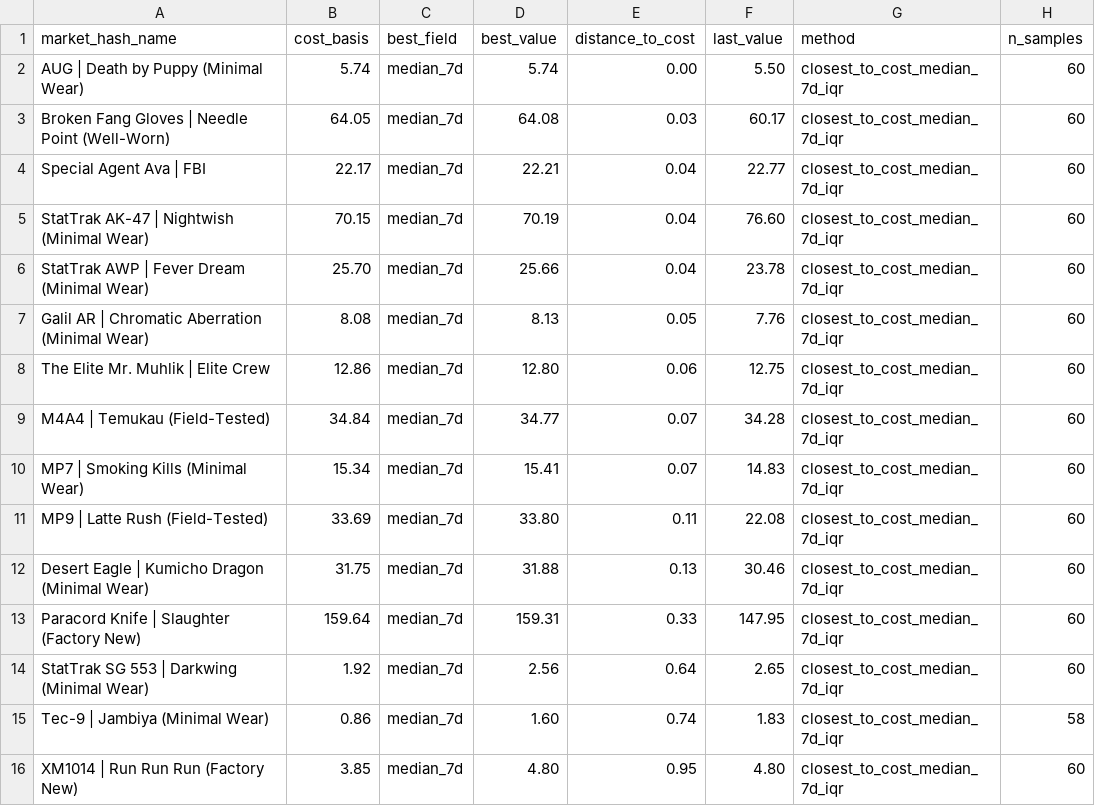
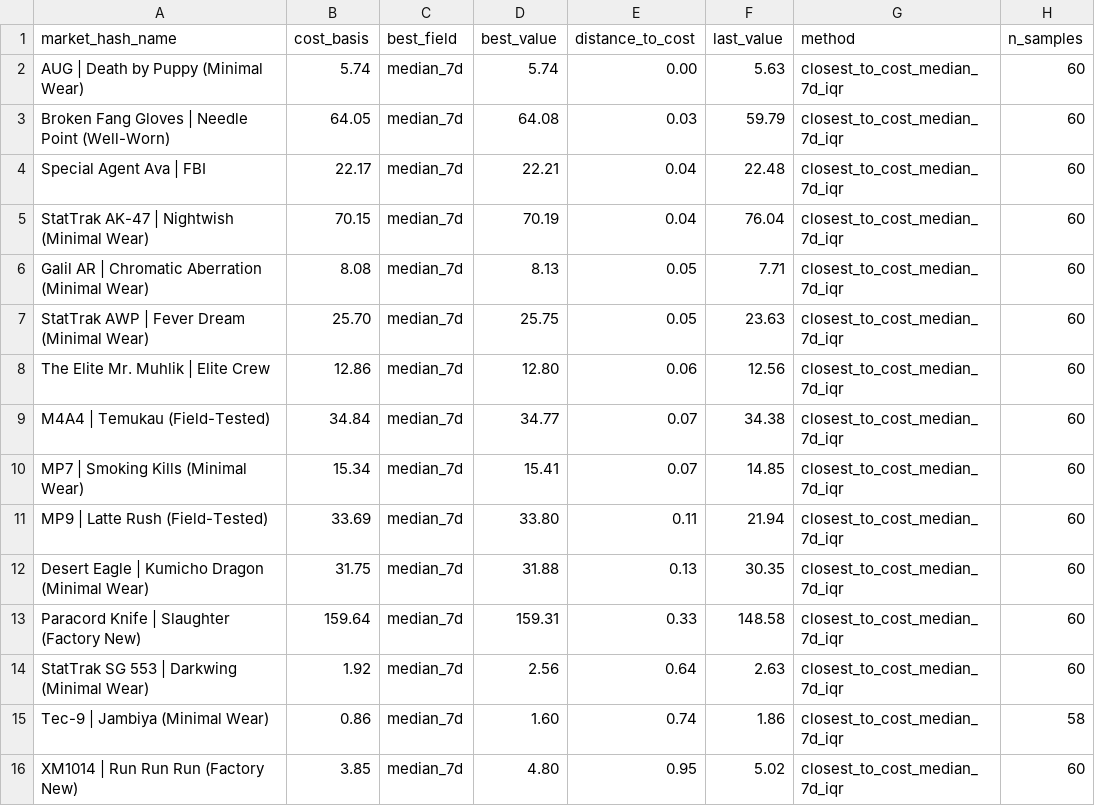
Before and after one commit to jpcarrascom2311-commits/skinport-tracker, a CSV file: skinport_best_sheets.csv, drawn as a sheet.

```diff
--- a/skinport_best_sheets.csv
+++ b/skinport_best_sheets.csv
@@ -1,16 +1,16 @@
 market_hash_name,cost_basis,best_field,best_value,distance_to_cost,last_value,method,n_samples
-AUG | Death by Puppy (Minimal Wear),5.74,median_7d,5.74,0.00,5.50,closest_to_cost_median_7d_iqr,60
-Broken Fang Gloves | Needle Point (Well-Worn),64.05,median_7d,64.08,0.03,60.17,closest_to_cost_median_7d_iqr,60
-Special Agent Ava | FBI,22.17,median_7d,22.21,0.04,22.77,closest_to_cost_median_7d_iqr,60
-StatTrak AK-47 | Nightwish (Minimal Wear),70.15,median_7d,70.19,0.04,76.60,closest_to_cost_median_7d_iqr,60
-StatTrak AWP | Fever Dream (Minimal Wear),25.70,median_7d,25.66,0.04,23.78,closest_to_cost_median_7d_iqr,60
-Galil AR | Chromatic Aberration (Minimal Wear),8.08,median_7d,8.13,0.05,7.76,closest_to_cost_median_7d_iqr,60
-The Elite Mr. Muhlik | Elite Crew,12.86,median_7d,12.80,0.06,12.75,closest_to_cost_median_7d_iqr,60
-M4A4 | Temukau (Field-Tested),34.84,median_7d,34.77,0.07,34.28,closest_to_cost_median_7d_iqr,60
-MP7 | Smoking Kills (Minimal Wear),15.34,median_7d,15.41,0.07,14.83,closest_to_cost_median_7d_iqr,60
-MP9 | Latte Rush (Field-Tested),33.69,median_7d,33.80,0.11,22.08,closest_to_cost_median_7d_iqr,60
-Desert Eagle | Kumicho Dragon (Minimal Wear),31.75,median_7d,31.88,0.13,30.46,closest_to_cost_median_7d_iqr,60
-Paracord Knife | Slaughter (Factory New),159.64,median_7d,159.31,0.33,147.95,closest_to_cost_median_7d_iqr,60
-StatTrak SG 553 | Darkwing (Minimal Wear),1.92,median_7d,2.56,0.64,2.65,closest_to_cost_median_7d_iqr,60
-Tec-9 | Jambiya (Minimal Wear),0.86,median_7d,1.60,0.74,1.83,closest_to_cost_median_7d_iqr,58
-XM1014 | Run Run Run (Factory New),3.85,median_7d,4.80,0.95,4.80,closest_to_cost_median_7d_iqr,60
+AUG | Death by Puppy (Minimal Wear),5.74,median_7d,5.74,0.00,5.63,closest_to_cost_median_7d_iqr,60
+Broken Fang Gloves | Needle Point (Well-Worn),64.05,median_7d,64.08,0.03,59.79,closest_to_cost_median_7d_iqr,60
+Special Agent Ava | FBI,22.17,median_7d,22.21,0.04,22.48,closest_to_cost_median_7d_iqr,60
+StatTrak AK-47 | Nightwish (Minimal Wear),70.15,median_7d,70.19,0.04,76.04,closest_to_cost_median_7d_iqr,60
+Galil AR | Chromatic Aberration (Minimal Wear),8.08,median_7d,8.13,0.05,7.71,closest_to_cost_median_7d_iqr,60
+StatTrak AWP | Fever Dream (Minimal Wear),25.70,median_7d,25.75,0.05,23.63,closest_to_cost_median_7d_iqr,60
+The Elite Mr. Muhlik | Elite Crew,12.86,median_7d,12.80,0.06,12.56,closest_to_cost_median_7d_iqr,60
+M4A4 | Temukau (Field-Tested),34.84,median_7d,34.77,0.07,34.38,closest_to_cost_median_7d_iqr,60
+MP7 | Smoking Kills (Minimal Wear),15.34,median_7d,15.41,0.07,14.85,closest_to_cost_median_7d_iqr,60
+MP9 | Latte Rush (Field-Tested),33.69,median_7d,33.80,0.11,21.94,closest_to_cost_median_7d_iqr,60
+Desert Eagle | Kumicho Dragon (Minimal Wear),31.75,median_7d,31.88,0.13,30.35,closest_to_cost_median_7d_iqr,60
+Paracord Knife | Slaughter (Factory New),159.64,median_7d,159.31,0.33,148.58,closest_to_cost_median_7d_iqr,60
+StatTrak SG 553 | Darkwing (Minimal Wear),1.92,median_7d,2.56,0.64,2.63,closest_to_cost_median_7d_iqr,60
+Tec-9 | Jambiya (Minimal Wear),0.86,median_7d,1.60,0.74,1.86,closest_to_cost_median_7d_iqr,58
+XM1014 | Run Run Run (Factory New),3.85,median_7d,4.80,0.95,5.02,closest_to_cost_median_7d_iqr,60
```
Also changed, not shown: skinport_latest.csv.
